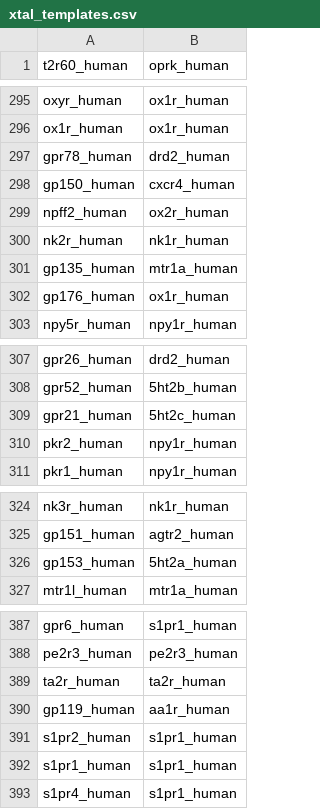
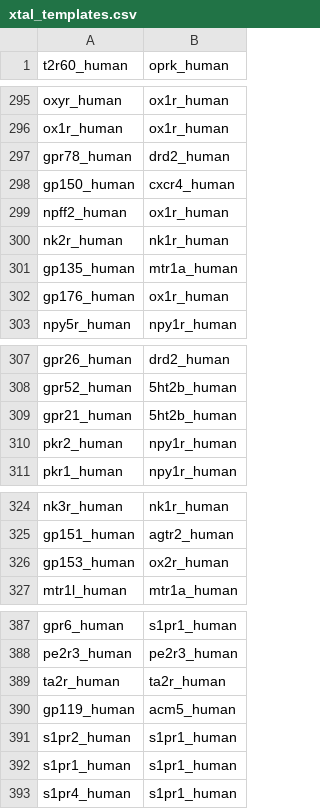
Before and after one commit to protwis/gpcrdb_data, a CSV file: structure_data/annotation/xtal_templates.csv, drawn as a sheet; only a part is shown, gaps mark what is left out; the diff covers the shown part only.

```diff
--- a/structure_data/annotation/xtal_templates.csv
+++ b/structure_data/annotation/xtal_templates.csv
@@ -298,3 +298,3 @@ gpr78_human,drd2_human
 gp150_human,cxcr4_human
-npff2_human,ox2r_human
+npff2_human,ox1r_human
 nk2r_human,nk1r_human
@@ -308,3 +308,3 @@ gpr26_human,drd2_human
 gpr52_human,5ht2b_human
-gpr21_human,5ht2c_human
+gpr21_human,5ht2b_human
 pkr2_human,npy1r_human
@@ -325,3 +325,3 @@ nk3r_human,nk1r_human
 gp151_human,agtr2_human
-gp153_human,5ht2a_human
+gp153_human,ox2r_human
 mtr1l_human,mtr1a_human
@@ -389,3 +389,3 @@ pe2r3_human,pe2r3_human
 ta2r_human,ta2r_human
-gp119_human,aa1r_human
+gp119_human,acm5_human
 s1pr2_human,s1pr1_human
```
Also changed, not shown: 3 added rows and 12 edited cells elsewhere in this file, ligand_data/191107_endogenous_ligands.csv, 32 other files.
